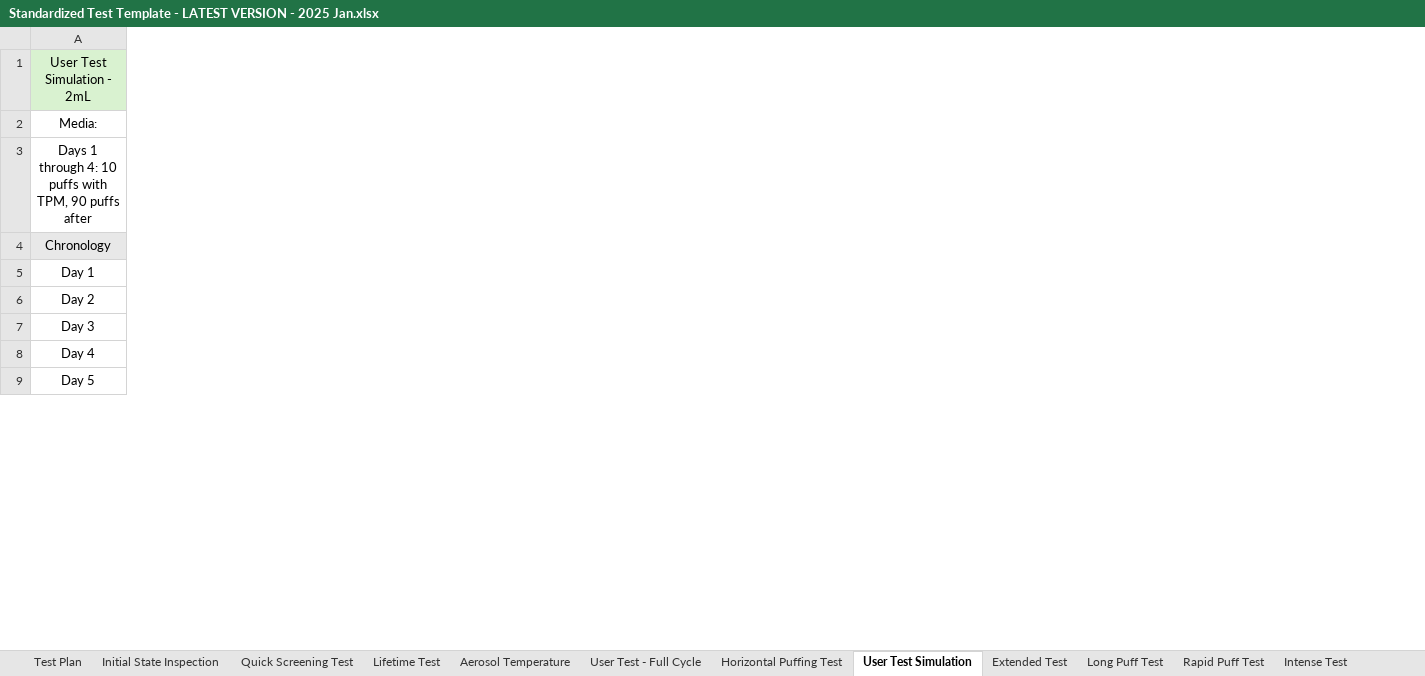
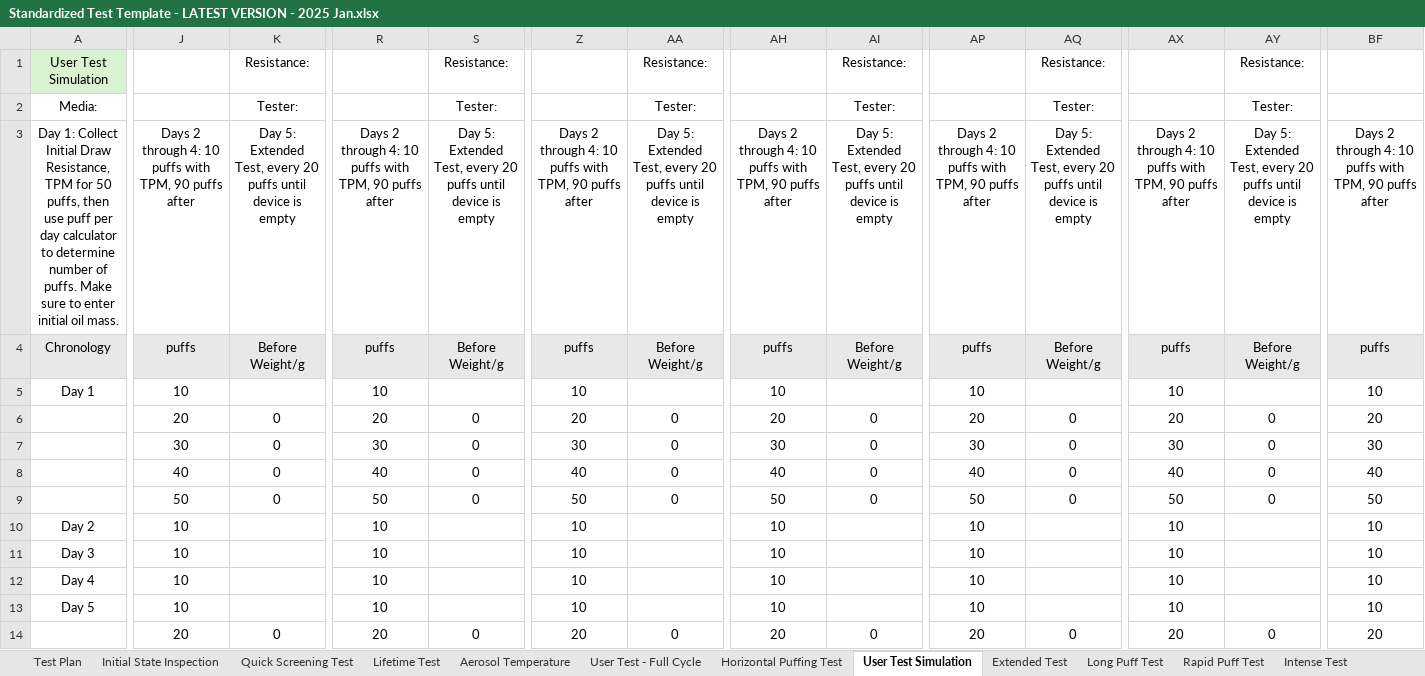
Before and after one commit to acbecquet/DataViewer, an Excel workbook: resources/Standardized Test Template - LATEST VERSION - 2025 Jan.xlsx, sheet User Test Simulation, drawn as a sheet; only a part is shown, gaps mark what is left out; values as stored, in another font and other column widths than the file's, no borders; removed rows and columns are numbered as before the commit, all else as after; rows hold the shown columns only; the diff covers the shown part only; the diff names each change by its address in the sheet, - before the commit and + after, or states it on an @@ line.

```diff
--- a/resources/Standardized Test Template - LATEST VERSION - 2025 Jan.xlsx (sheet User Test Simulation)
+++ b/resources/Standardized Test Template - LATEST VERSION - 2025 Jan.xlsx (sheet User Test Simulation)
+column J, rows 4-5: puffs | 10; rows 10-13: all 10
+column K, rows 1-2: Resistance: | Tester:; row 4: Before Weight/g
+column R, rows 4-5: puffs | 10; rows 10-13: all 10
+column S, rows 1-2: Resistance: | Tester:; row 4: Before Weight/g
+column Z, rows 4-5: puffs | 10; rows 10-13: all 10
+column AA, rows 1-2: Resistance: | Tester:; row 4: Before Weight/g
+column AH, rows 4-5: puffs | 10; rows 10-13: all 10
+column AI, rows 1-2: Resistance: | Tester:; row 4: Before Weight/g
+column AP, rows 4-5: puffs | 10; rows 10-13: all 10
+column AQ, rows 1-2: Resistance: | Tester:; row 4: Before Weight/g
+column AX, rows 4-5: puffs | 10; rows 10-13: all 10
+column AY, rows 1-2: Resistance: | Tester:; row 4: Before Weight/g
+column BF, rows 4-5: puffs | 10; rows 10-13: all 10
-A1: User Test Simulation - 2mL
+A1: User Test Simulation
-row 3: Days 1 through 4: 10 puffs with TPM, 90 puffs after
+row 3: Day 1: Collect Initial Draw Resistance, TPM for 50 puffs, then use puff per day calculator to determine number of puffs. Make sure to enter initial oil mass. | Days 2 through 4: 10 puffs with TPM, 90 puffs after | Day 5: Extended Test, every 20 puffs until device is empty | Days 2 through 4: 10 puffs with TPM, 90 puffs after | Day 5: Extended Test, every 20 puffs until device is empty | Days 2 through 4: 10 puffs with TPM, 90 puffs after | Day 5: Extended Test, every 20 puffs until device is empty | Days 2 through 4: 10 puffs with TPM, 90 puffs after | Day 5: Extended Test, every 20 puffs until device is empty | Days 2 through 4: 10 puffs with TPM, 90 puffs after | Day 5: Extended Test, every 20 puffs until device is empty | Days 2 through 4: 10 puffs with TPM, 90 puffs after | Day 5: Extended Test, every 20 puffs until device is empty | Days 2 through 4: 10 puffs with TPM, 90 puffs after
+row 6:  | 20 | 0 | 20 | 0 | 20 | 0 | 20 | 0 | 20 | 0 | 20 | 0 | 20
+row 7:  | 30 | 0 | 30 | 0 | 30 | 0 | 30 | 0 | 30 | 0 | 30 | 0 | 30
@@ row 20 moved to row 8: 40 @@
+row 9:  | 50 | 0 | 50 | 0 | 50 | 0 | 50 | 0 | 50 | 0 | 50 | 0 | 50
+row 14:  | 20 | 0 | 20 | 0 | 20 | 0 | 20 | 0 | 20 | 0 | 20 | 0 | 20
```
Also changed, not shown: 9 added rows, 9 removed rows, 83 added columns and 1 edited cell elsewhere in this sheet, sheet Quick Screening Test, sheet Extended Test, formulas that keep their value, 6 other files.
